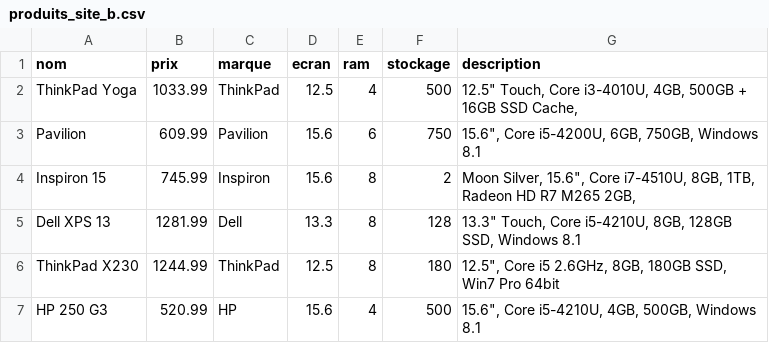
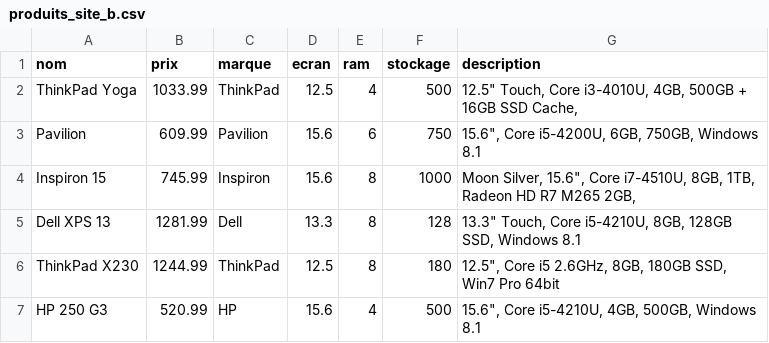
Before and after one commit to abderrehmenabdo-beep/price-comparator, a CSV file: produits_site_b.csv, drawn as a sheet.

Commit message:
Ajout de l'API FastAPI + correction du bug de parsing stockage/VRAM

```diff
--- a/produits_site_b.csv
+++ b/produits_site_b.csv
@@ -3,3 +3,3 @@ ThinkPad Yoga,1033.99,ThinkPad,12.5,4,500,"12.5"" Touch, Core i3-4010U, 4GB, 500
 Pavilion,609.99,Pavilion,15.6,6,750,"15.6"", Core i5-4200U, 6GB, 750GB, Windows 8.1"
-Inspiron 15,745.99,Inspiron,15.6,8,2,"Moon Silver, 15.6"", Core i7-4510U, 8GB, 1TB, Radeon HD R7 M265 2GB,"
+Inspiron 15,745.99,Inspiron,15.6,8,1000,"Moon Silver, 15.6"", Core i7-4510U, 8GB, 1TB, Radeon HD R7 M265 2GB,"
 Dell XPS 13,1281.99,Dell,13.3,8,128,"13.3"" Touch, Core i5-4210U, 8GB, 128GB SSD, Windows 8.1"
```
Also changed, not shown: 3 other files.
